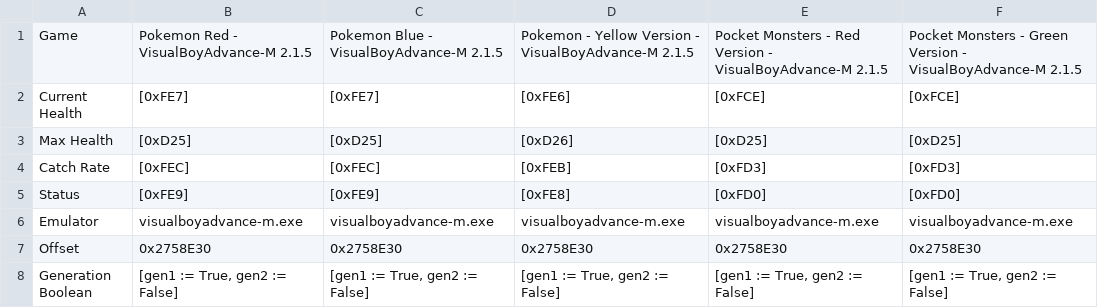
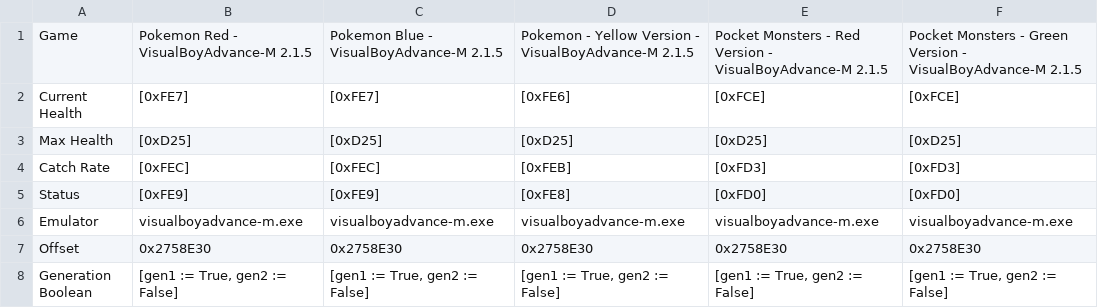
Before and after one commit to DordyBalbez/Pokemon-Catch-Probability, a CSV file: Pokeman.csv, drawn as a sheet; only a part is shown; the diff names each change by its address in the sheet, - before the commit and + after, or states it on an @@ line.

Commit message:
Update Pokeman.csv
fixed pokemon yellow max health pointer

```diff
--- a/Pokeman.csv
+++ b/Pokeman.csv
-D3: [0xD26]
+D3: [0xD25]
```
